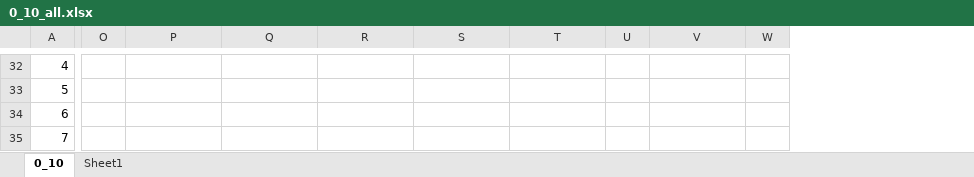
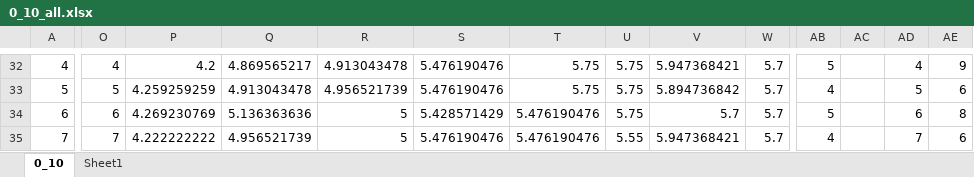
Before and after one commit to NisansaDdS/Solver, an Excel workbook: 0_10_all.xlsx, sheet 0_10, drawn as a sheet; only a part is shown, gaps mark what is left out; values as stored, in another font and other column widths than the file's, no cell formats; the diff covers the shown part only; the diff names each change by its address in the sheet, - before the commit and + after, or states it on an @@ line.

```diff
--- a/0_10_all.xlsx (sheet 0_10)
+++ b/0_10_all.xlsx (sheet 0_10)
+column AB, rows 32-35: 5 | 4 | 5 | 4
+column AC, empty
+column AD, rows 32-35: 4 | 5 | 6 | 7
+column AE, rows 32-35: 9 | 6 | 8 | 6
-O32: (empty)
+O32: 4
-P32: (empty)
+P32: 4.2
-Q32: (empty)
+Q32: 4.869565217
-R32: (empty)
+R32: 4.913043478
-S32:S33: (empty)
+S32:S33: 5.476190476
-T32:T33: (empty)
+T32:T33: 5.75
-U32:U34: (empty)
+U32:U34: 5.75
-V32: (empty)
+V32: 5.947368421
-W32:W35: (empty)
+W32:W35: 5.7
-O33: (empty)
+O33: 5
-P33: (empty)
+P33: 4.259259259
-Q33: (empty)
+Q33: 4.913043478
-R33: (empty)
+R33: 4.956521739
-V33: (empty)
+V33: 5.894736842
-O34: (empty)
+O34: 6
-P34: (empty)
+P34: 4.269230769
-Q34: (empty)
+Q34: 5.136363636
-R34:R35: (empty)
+R34:R35: 5
-S34: (empty)
+S34: 5.428571429
-T34:T35: (empty)
+T34:T35: 5.476190476
-V34: (empty)
+V34: 5.7
-O35: (empty)
+O35: 7
-P35: (empty)
+P35: 4.222222222
-Q35: (empty)
+Q35: 4.956521739
-S35: (empty)
+S35: 5.476190476
-U35: (empty)
+U35: 5.55
-V35: (empty)
+V35: 5.947368421
```
Also changed, not shown: 16 added rows, 1 added column and 108 edited cells elsewhere in this sheet, cell formats, 9 other files.
